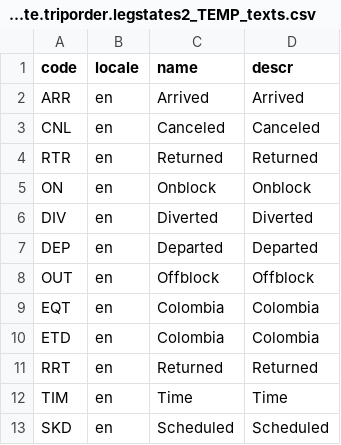
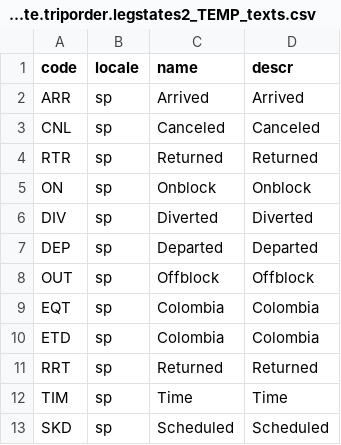
Before and after one commit to lernerroy/TripOrderProject, a CSV file: db/data/com.legstate.triporder.legstates2_TEMP_texts.csv, drawn as a sheet.

Commit message:
New view fixes, Nuvneet's legstates app

```diff
--- a/db/data/com.legstate.triporder.legstates2_TEMP_texts.csv
+++ b/db/data/com.legstate.triporder.legstates2_TEMP_texts.csv
@@ -1,13 +1,13 @@
 code;locale;name;descr
-ARR;en;Arrived;Arrived
-CNL;en;Canceled;Canceled
-RTR;en;Returned;Returned
-ON;en;Onblock;Onblock
-DIV;en;Diverted;Diverted
-DEP;en;Departed;Departed
-OUT;en;Offblock;Offblock
-EQT;en;Colombia;Colombia
-ETD;en;Colombia;Colombia
-RRT;en;Returned;Returned
-TIM;en;Time;Time
-SKD;en;Scheduled;Scheduled
+ARR;sp;Arrived;Arrived
+CNL;sp;Canceled;Canceled
+RTR;sp;Returned;Returned
+ON;sp;Onblock;Onblock
+DIV;sp;Diverted;Diverted
+DEP;sp;Departed;Departed
+OUT;sp;Offblock;Offblock
+EQT;sp;Colombia;Colombia
+ETD;sp;Colombia;Colombia
+RRT;sp;Returned;Returned
+TIM;sp;Time;Time
+SKD;sp;Scheduled;Scheduled
```
Also changed, not shown: 23 other files.
